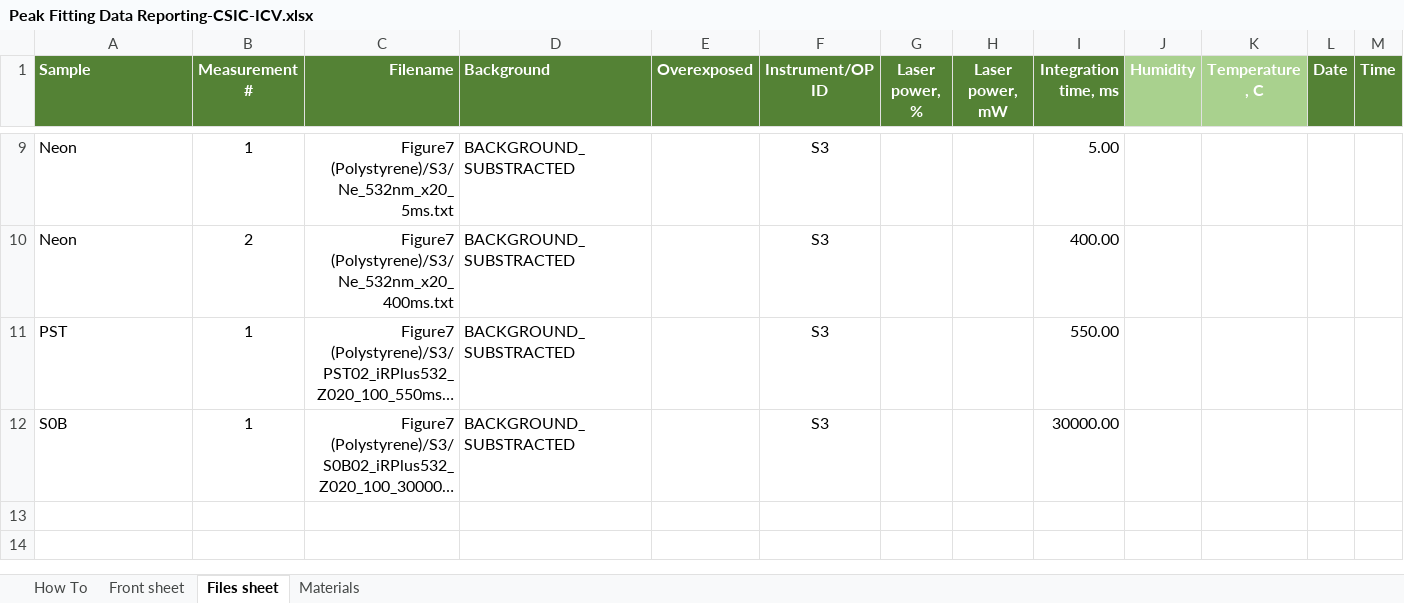
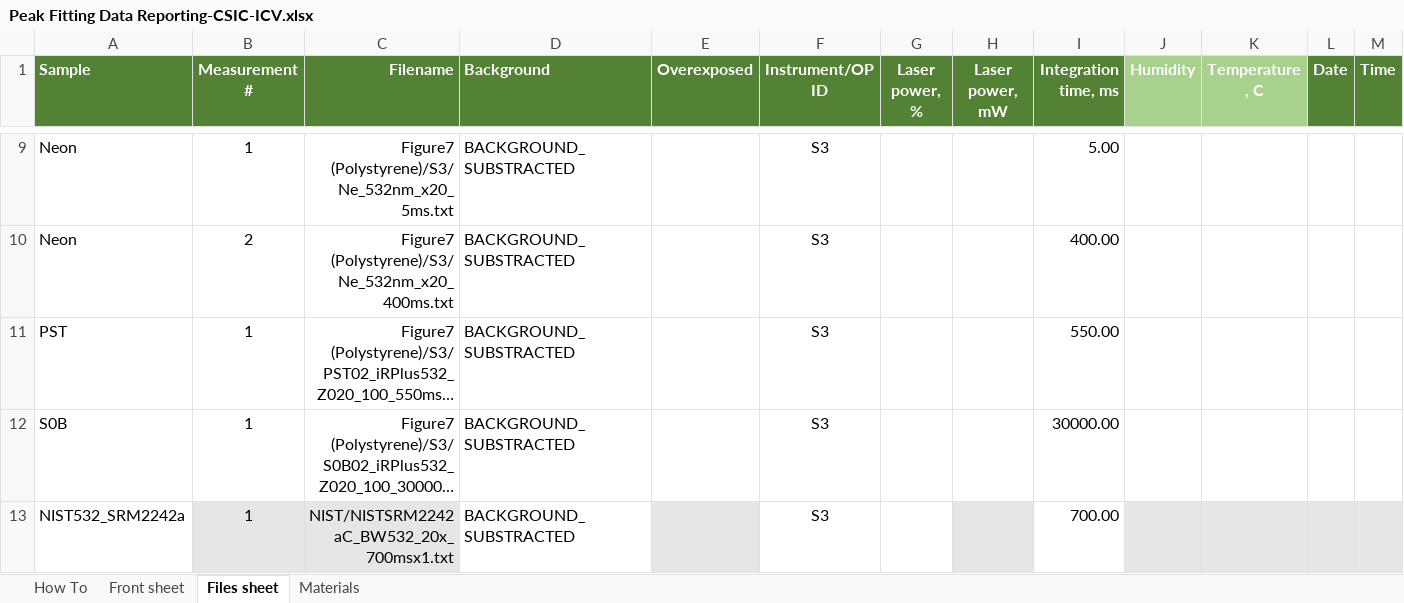
Before and after one commit to h2020charisma/vamas_twa42_p6_raman_calibration, an Excel workbook: examples/ploomber_demo/Peak Fitting Data Reporting-CSIC-ICV.xlsx, sheet Files sheet, drawn as a sheet; only a part is shown, gaps mark what is left out; long unchanged cells end in …; values as stored, in another font and other column widths than the file's, no borders; table styles not drawn; the diff names each change by its address in the sheet, - before the commit and + after, or states it on an @@ line.

Commit message:
ycalibration demo file

```diff
--- a/examples/ploomber_demo/Peak Fitting Data Reporting-CSIC-ICV.xlsx (sheet Files sheet)
+++ b/examples/ploomber_demo/Peak Fitting Data Reporting-CSIC-ICV.xlsx (sheet Files sheet)
+row 13: NIST532_SRM2242a | 1 | NIST/NISTSRM2242aC_BW532_20x_700msx1.txt | BACKGROUND_SUBSTRACTED |  | S3 |  |  | 700.00
```
Also changed, not shown: 4 other files.
